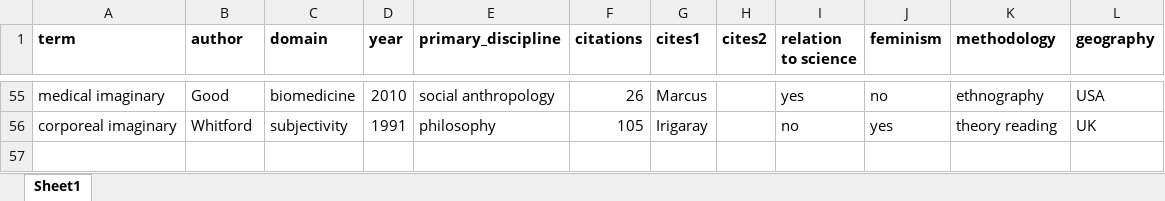
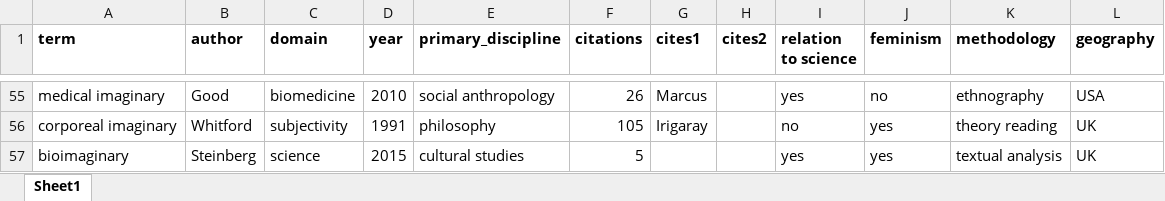
Before and after one commit to rian39/imaginaries, an Excel workbook: imaginary_data.xlsx, sheet Sheet1, drawn as a sheet; only a part is shown, gaps mark what is left out; values as stored, in another font and other column widths than the file's, no borders; the diff names each change by its address in the sheet, - before the commit and + after, or states it on an @@ line.

```diff
--- a/imaginary_data.xlsx (sheet Sheet1)
+++ b/imaginary_data.xlsx (sheet Sheet1)
+row 57: bioimaginary | Steinberg | science | 2015 | cultural studies | 5 |  |  | yes | yes | textual analysis | UK
```
Also changed, not shown: 7 other files.
